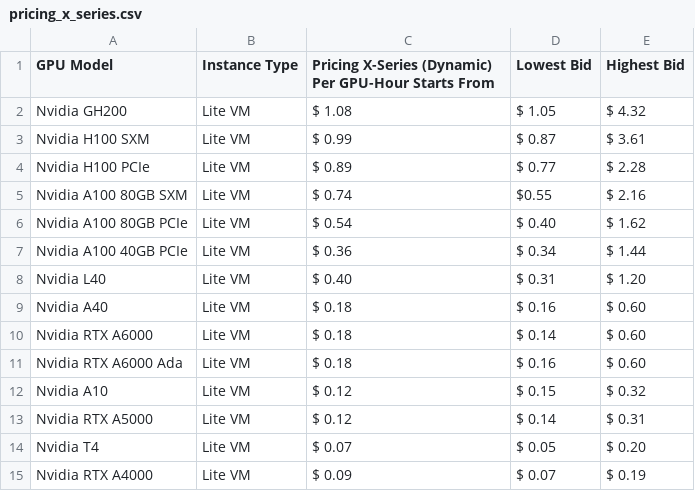
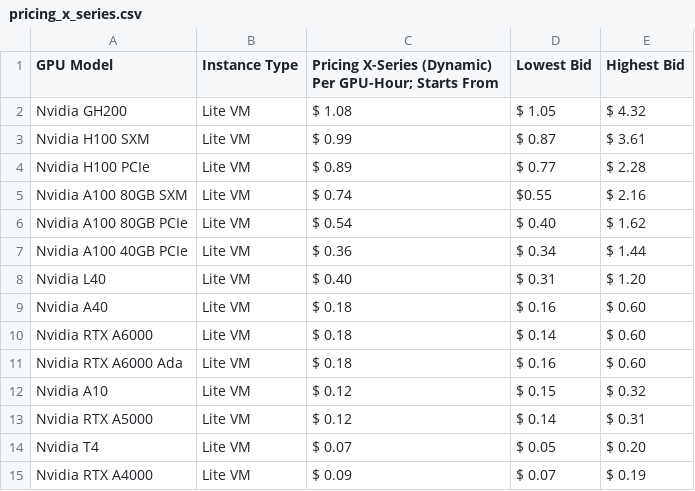
Before and after one commit to DATAOORTS/pricing, a CSV file: pricing_x_series.csv, drawn as a sheet.

Commit message:
Update pricing_x_series.csv

```diff
--- a/pricing_x_series.csv
+++ b/pricing_x_series.csv
@@ -1,2 +1,2 @@
-GPU Model, Instance Type, Pricing X-Series (Dynamic) Per GPU-Hour Starts From, Lowest Bid, Highest Bid,
+GPU Model, Instance Type, Pricing X-Series (Dynamic) Per GPU-Hour; Starts From, Lowest Bid, Highest Bid,
 Nvidia GH200, Lite VM, $ 1.08, $ 1.05, $ 4.32,
```
